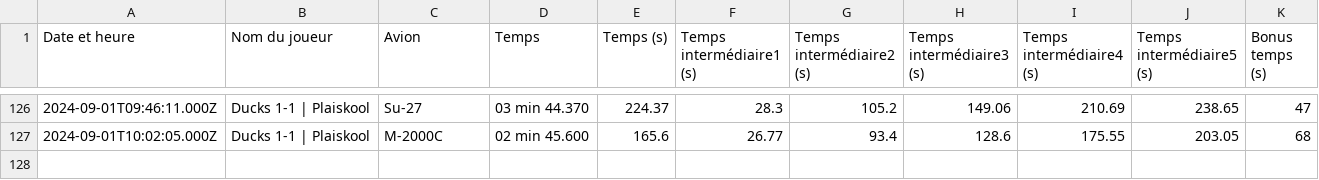
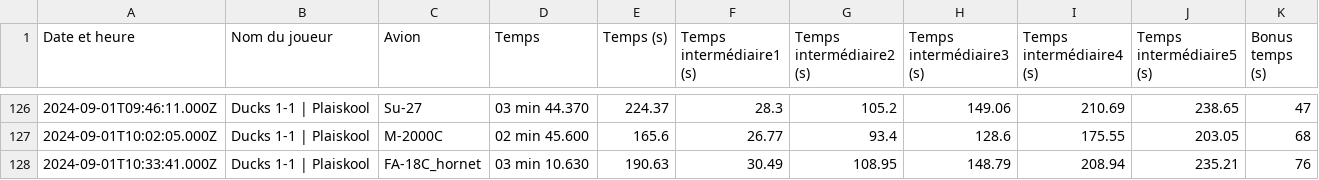
Before and after one commit to Cellules-Rapaces/Dagger-One, a CSV file: docs/data/resultat.csv, drawn as a sheet; only a part is shown, gaps mark what is left out; the diff names each change by its address in the sheet, - before the commit and + after, or states it on an @@ line.

Commit message:
Data update

```diff
--- a/docs/data/resultat.csv
+++ b/docs/data/resultat.csv
+row 128: 2024-09-01T10:33:41.000Z | Ducks 1-1 | Plaiskool | FA-18C_hornet | 03 min 10.630 | 190.63 | 30.49 | 108.95 | 148.79 | 208.94 | 235.21 | 76
```
Also changed, not shown: static/data/resultat.csv, 2 other files.
